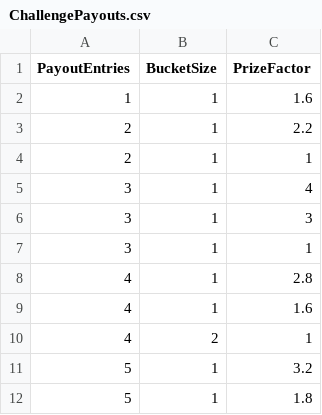
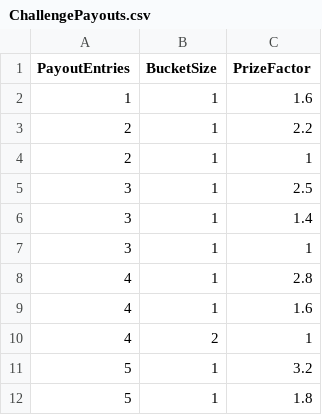
Before and after one commit to tabright26/edoxa, a CSV file: src/eDoxa.Storage/Files/ChallengePayouts.csv, drawn as a sheet; only a part is shown.

Commit message:
BUG 1287: The payout is too generous for challenge of 6 participants
Related Work Items: #1287

```diff
--- a/src/eDoxa.Storage/Files/ChallengePayouts.csv
+++ b/src/eDoxa.Storage/Files/ChallengePayouts.csv
@@ -4,4 +4,4 @@
 2,1,1
-3,1,4
-3,1,3
+3,1,2.5
+3,1,1.4
 3,1,1
```
